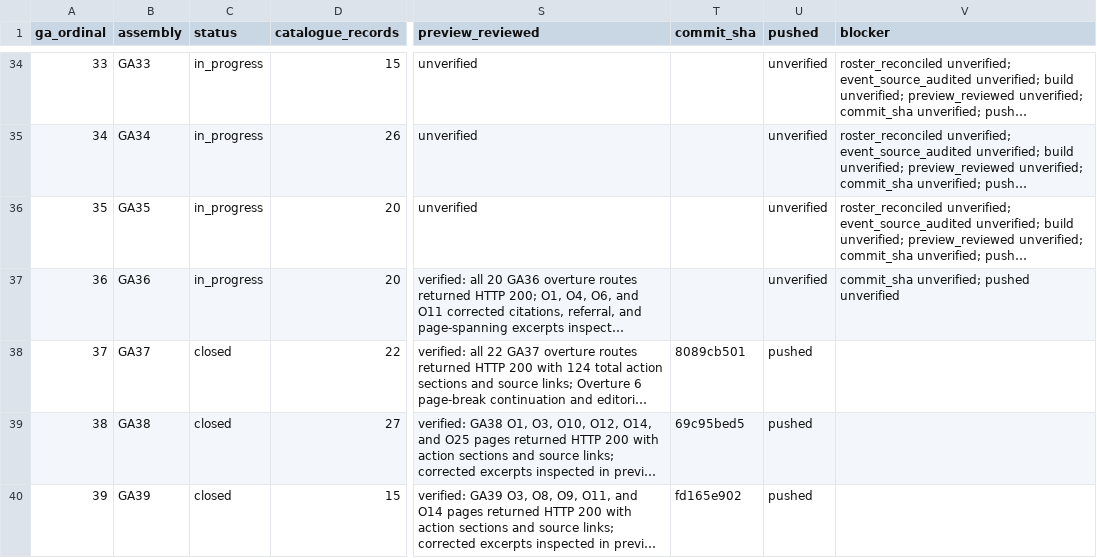
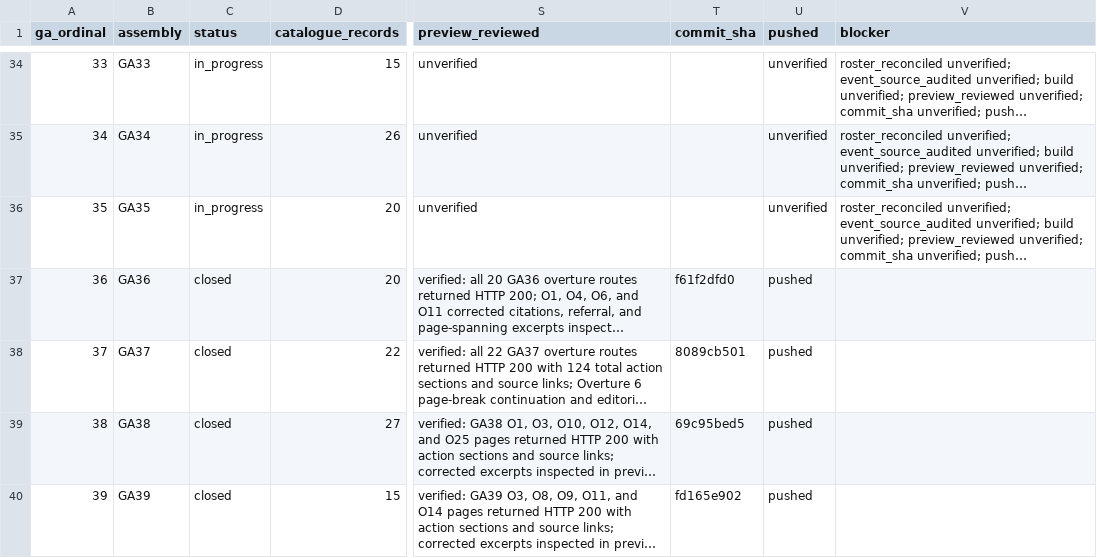
Before and after one commit to raymond-rishty/pca-ga, a CSV file: docs/overture-tracker/assemblies.csv, drawn as a sheet; only a part is shown, gaps mark what is left out; long unchanged cells end in …; the diff names each change by its address in the sheet, - before the commit and + after, or states it on an @@ line.

```diff
--- a/docs/overture-tracker/assemblies.csv
+++ b/docs/overture-tracker/assemblies.csv
-C37 (status): in_progress
+C37 (status): closed
-T37 (commit_sha): (empty)
+T37 (commit_sha): f61f2dfd0
-U37 (pushed): unverified
+U37 (pushed): pushed
-V37 (blocker): commit_sha unverified; pushed unverified
+V37 (blocker): (empty)
```
Also changed, not shown: docs/overture-tracker/overtures.csv, docs/overture-tracker/work-queue.csv, 2 other files.
